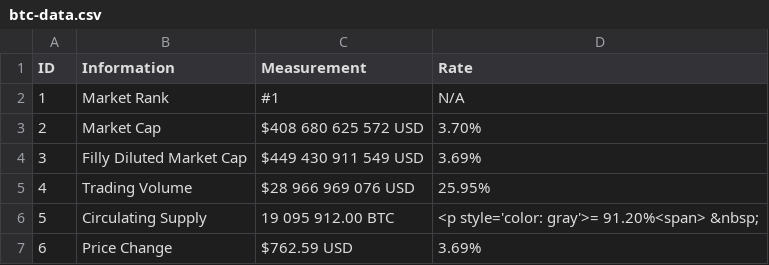
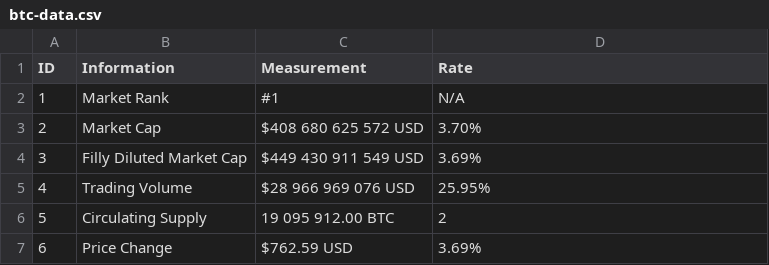
Before and after one commit to 217148/soft-dev, a CSV file: btc-data.csv, drawn as a sheet.

Commit message:
Update btc-data.csv

```diff
--- a/btc-data.csv
+++ b/btc-data.csv
@@ -5,3 +5,3 @@ ID,Information,Measurement,Rate
 4,Trading Volume,$28 966 969 076 USD,25.95%
-5,Circulating Supply,19 095 912.00 BTC,<p style='color: gray'>= 91.20%<span> &nbsp;
+5,Circulating Supply,19 095 912.00 BTC,2
 6,Price Change,$762.59 USD,3.69%
```
